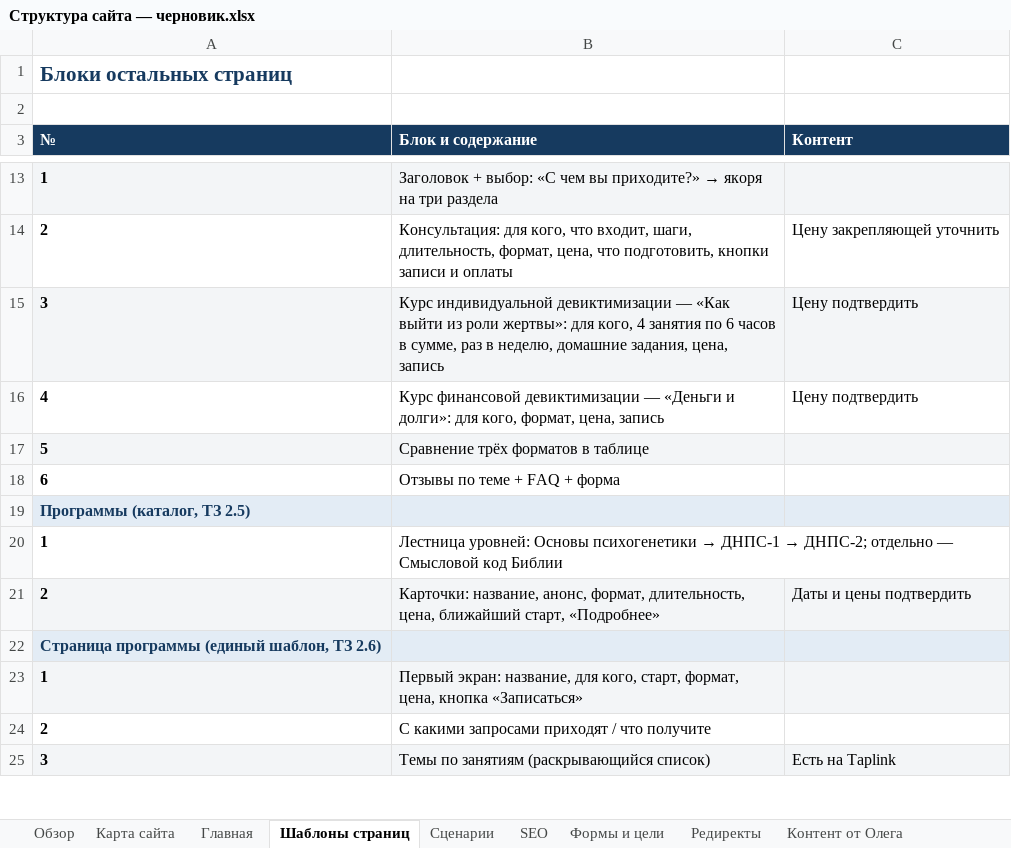
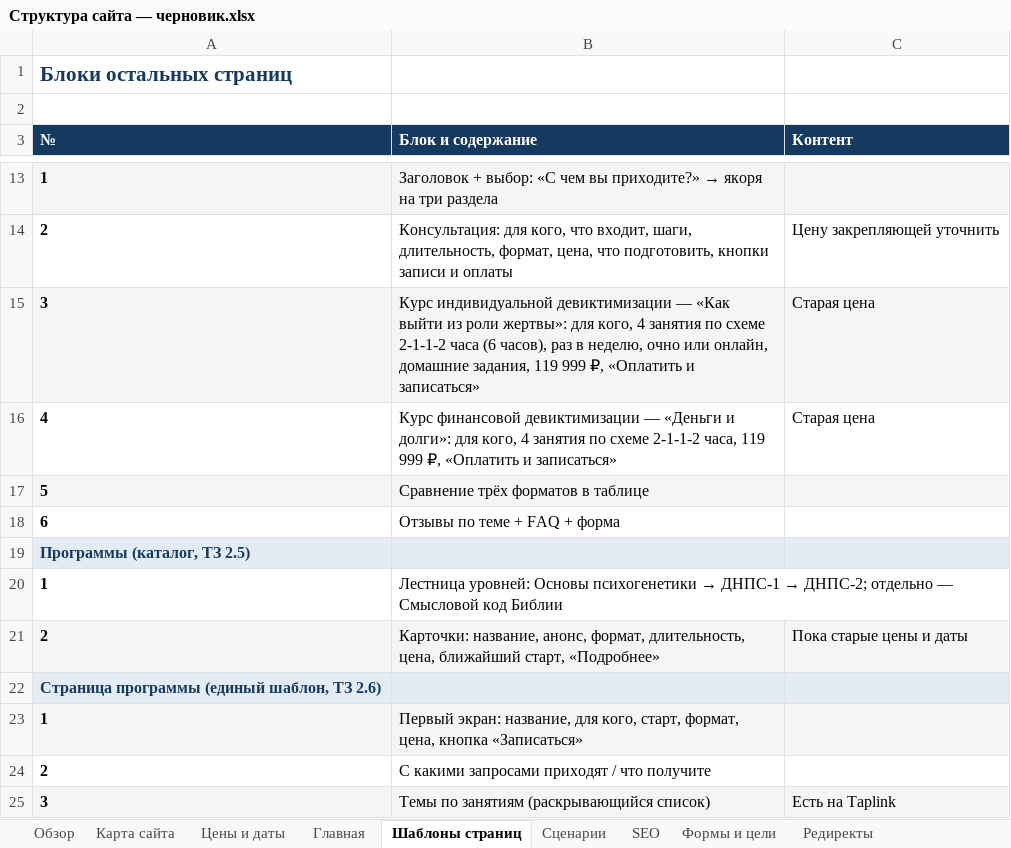
Before and after one commit to obycihina95-web/kurs-fpb-oleg, an Excel workbook: oleghappy-ru/structure/Структура сайта — черновик.xlsx, sheet Шаблоны страниц, drawn as a sheet; only a part is shown, gaps mark what is left out; values as stored, in another font and other column widths than the file's, no borders; the diff names each change by its address in the sheet, - before the commit and + after, or states it on an @@ line.

```diff
--- a/oleghappy-ru/structure/Структура сайта — черновик.xlsx (sheet Шаблоны страниц)
+++ b/oleghappy-ru/structure/Структура сайта — черновик.xlsx (sheet Шаблоны страниц)
+sheet tab: Цены и даты
-B15 (Блок и содержание): …занятия по 6 часов в сумме, раз в неделю, домашние задания, цена, запись
+B15 (Блок и содержание): …занятия по схеме 2-1-1-2 часа (6 часов), раз в неделю, очно или онлайн, домашние задания, 119 999 ₽, «Оплатить и записаться»
-C15:C16 (Контент): Цену подтвердить
+C15:C16 (Контент): Старая цена
-B16 (Блок и содержание): …для кого, формат, цена, запись
+B16 (Блок и содержание): …для кого, 4 занятия по схеме 2-1-1-2 часа, 119 999 ₽, «Оплатить и записаться»
-C21 (Контент): Даты и цены подтвердить
+C21 (Контент): Пока старые цены и даты
```
Also changed, not shown: sheet Главная, sheet Редиректы, sheet Контент от Олега, sheet Обзор, sheet Карта сайта, oleghappy-ru/analysis/Анализ конкурентов и ЦА — oleghappy.ru.xlsx, 1 other file.
